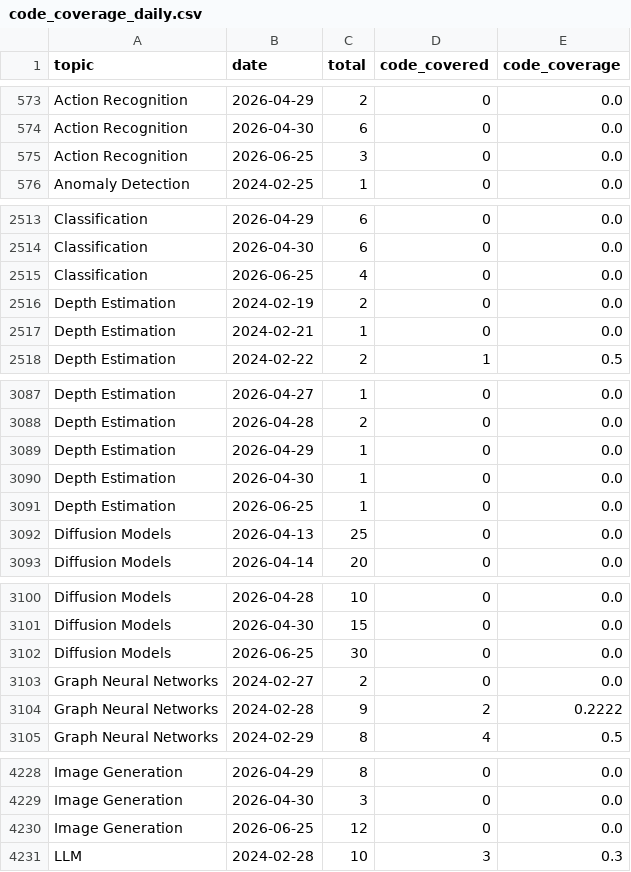
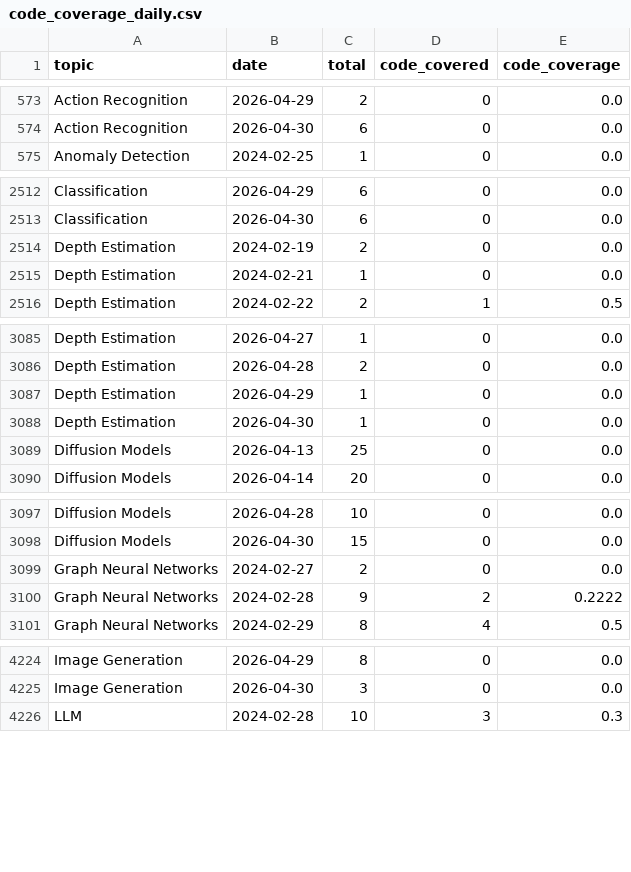
Before and after one commit to a541203686/paper-list, a CSV file: docs/analytics/data/code_coverage_daily.csv, drawn as a sheet; only a part is shown, gaps mark what is left out; the diff covers the shown part only; the diff names each change by its address in the sheet, - before the commit and + after, or states it on an @@ line.

```diff
--- a/docs/analytics/data/code_coverage_daily.csv
+++ b/docs/analytics/data/code_coverage_daily.csv
-row 575: Action Recognition | 2026-06-25 | 3 | 0 | 0.0
-row 2515: Classification | 2026-06-25 | 4 | 0 | 0.0
-row 3091: Depth Estimation | 2026-06-25 | 1 | 0 | 0.0
-row 3102: Diffusion Models | 2026-06-25 | 30 | 0 | 0.0
-row 4230: Image Generation | 2026-06-25 | 12 | 0 | 0.0
```
Also changed, not shown: 8 removed rows elsewhere in this file, docs/analytics/data/code_coverage_monthly.csv, docs/analytics/data/daily_counts.csv, 44 other files.
